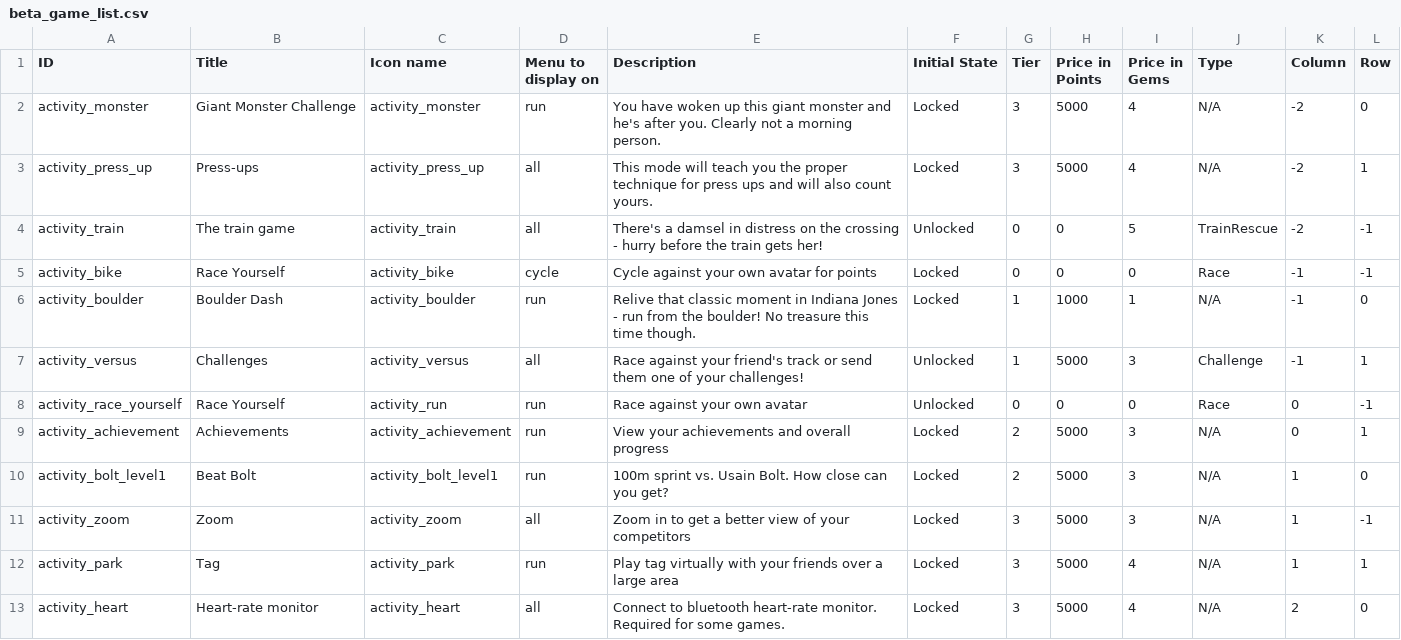
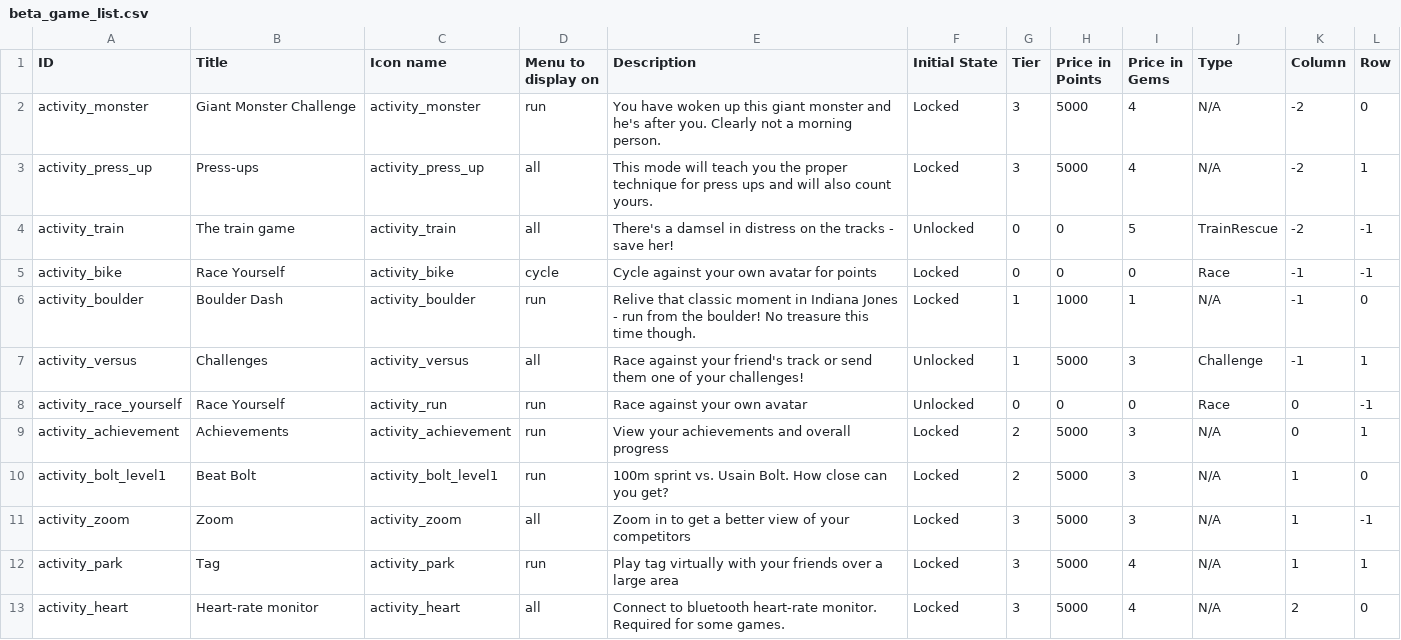
Before and after one commit to weseethrough/UnityApp, a CSV file: GlassFitUnity/Assets/Plugins/Android/res/raw/beta_game_list.csv, drawn as a sheet.

```diff
--- a/GlassFitUnity/Assets/Plugins/Android/res/raw/beta_game_list.csv
+++ b/GlassFitUnity/Assets/Plugins/Android/res/raw/beta_game_list.csv
@@ -3,3 +3,3 @@ activity_monster,Giant Monster Challenge,activity_monster,run,You have woken up
 activity_press_up,Press-ups,activity_press_up,all,This mode will teach you the proper technique for press ups and will also count yours.,Locked,3,5000,4,N/A,-2,1
-activity_train,The train game,activity_train,all,There's a damsel in distress on the crossing - hurry before the train gets her!,Unlocked,0,0,5,TrainRescue,-2,-1
+activity_train,The train game,activity_train,all,There's a damsel in distress on the tracks - save her!,Unlocked,0,0,5,TrainRescue,-2,-1
 activity_bike,Race Yourself,activity_bike,cycle,Cycle against your own avatar for points,Locked,0,0,0,Race,-1,-1
```
Also changed, not shown: 3 other files.
